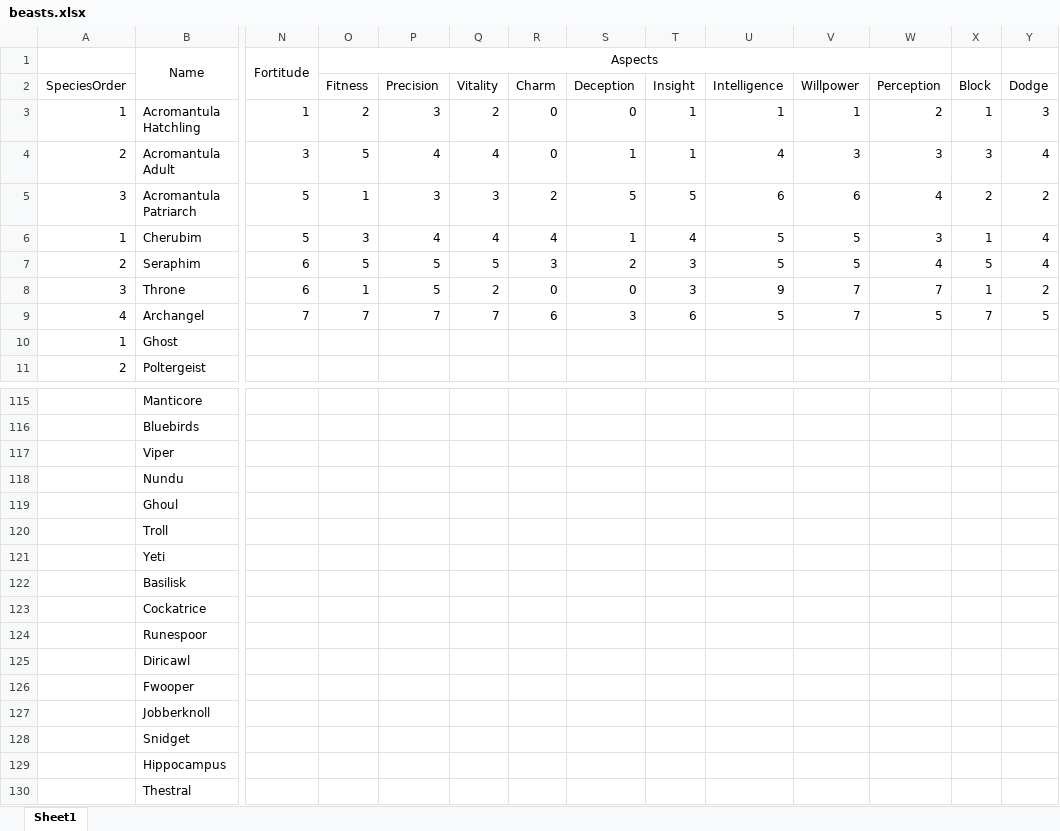
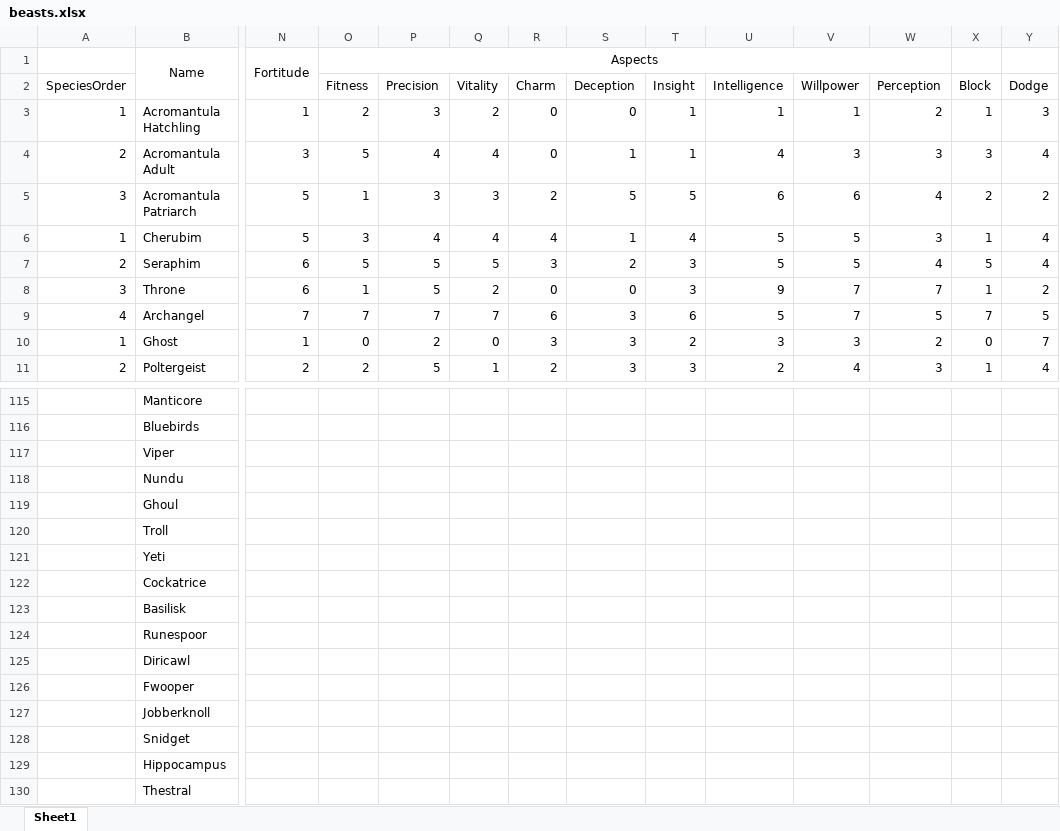
Before and after one commit to DrFraserGovil/HPRPG, an Excel workbook: GameMasterGuide/Data/NewBeasts/beasts.xlsx, sheet Sheet1, drawn as a sheet; only a part is shown, gaps mark what is left out; values as stored, in another font and other column widths than the file's, no borders; charts and pictures not drawn; removed rows and columns are numbered as before the commit, all else as after; rows hold the shown columns only; the diff covers the shown part only; the diff names each change by its address in the sheet, - before the commit and + after, or states it on an @@ line.

```diff
--- a/GameMasterGuide/Data/NewBeasts/beasts.xlsx (sheet Sheet1)
+++ b/GameMasterGuide/Data/NewBeasts/beasts.xlsx (sheet Sheet1)
-N10 (Fortitude): (empty)
+N10 (Fortitude): 1
-O10 (Aspects): (empty)
+O10 (Aspects): 0
-P10: (empty)
+P10: 2
-Q10: (empty)
+Q10: 0
-R10: (empty)
+R10: 3
-S10:S11: (empty)
+S10:S11: 3
-T10: (empty)
+T10: 2
-U10: (empty)
+U10: 3
-V10: (empty)
+V10: 3
-W10: (empty)
+W10: 2
-X10: (empty)
+X10: 0
-Y10: (empty)
+Y10: 7
-N11 (Fortitude): (empty)
+N11 (Fortitude): 2
-O11 (Aspects): (empty)
+O11 (Aspects): 2
-P11: (empty)
+P11: 5
-Q11: (empty)
+Q11: 1
-R11: (empty)
+R11: 2
-T11: (empty)
+T11: 3
-U11: (empty)
+U11: 2
-V11: (empty)
+V11: 4
-W11: (empty)
+W11: 3
-X11: (empty)
+X11: 1
-Y11: (empty)
+Y11: 4
-row 122:  | Basilisk
+row 123:  | Basilisk
```
Also changed, not shown: 34 edited cells elsewhere in this sheet, 5 other files.
